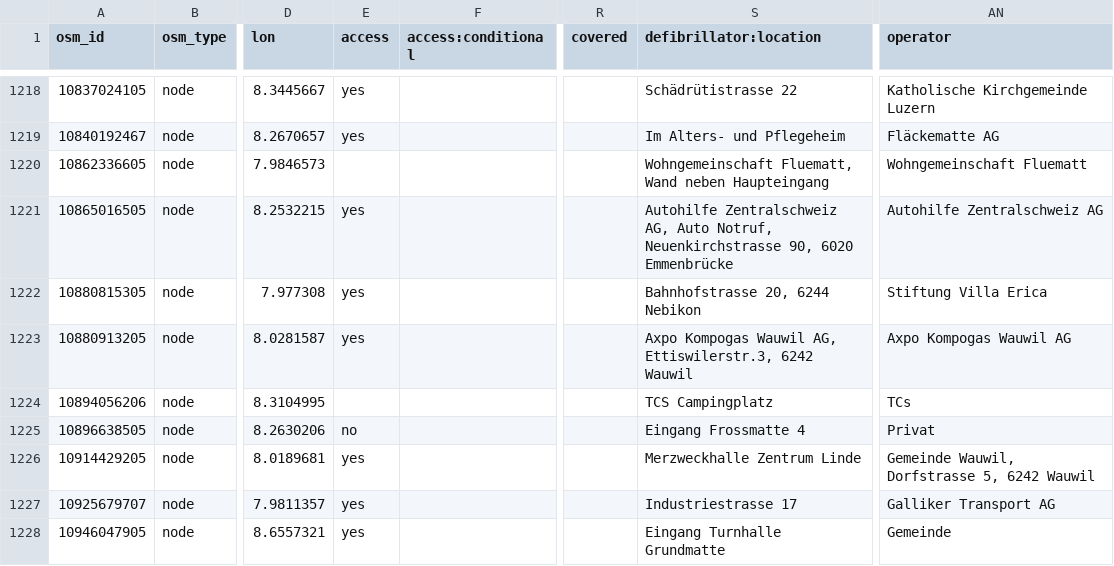
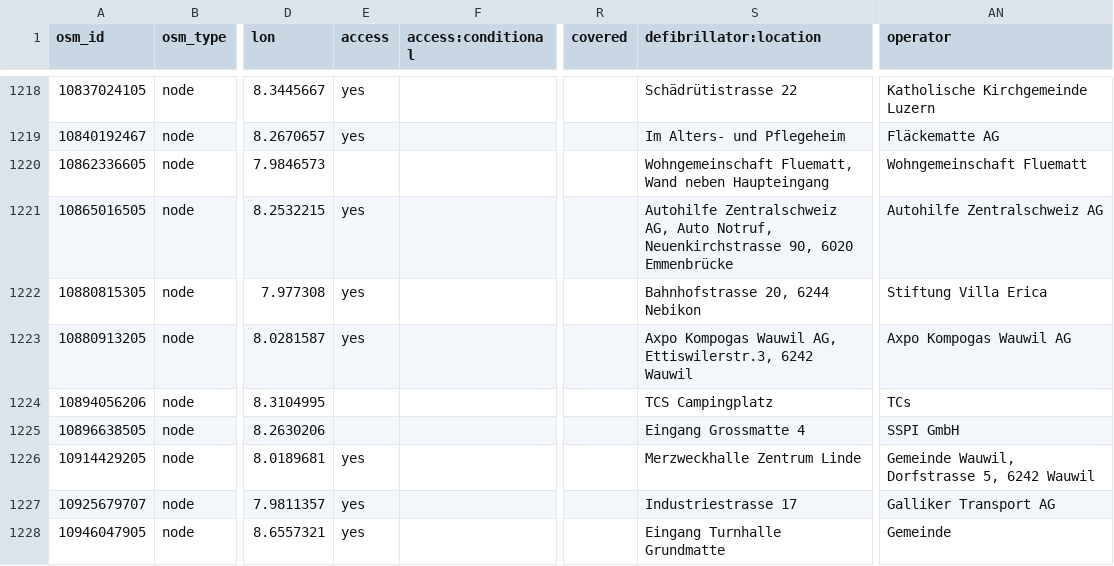
Before and after one commit to defikarte/defi_data, a CSV file: data/csv/defis_dispo_luks.csv, drawn as a sheet; only a part is shown, gaps mark what is left out; the diff names each change by its address in the sheet, - before the commit and + after, or states it on an @@ line.

```diff
--- a/data/csv/defis_dispo_luks.csv
+++ b/data/csv/defis_dispo_luks.csv
-E1225 (access): no
+E1225 (access): (empty)
-S1225 (defibrillator:location): Eingang Frossmatte 4
+S1225 (defibrillator:location): Eingang Grossmatte 4
-AN1225 (operator): Privat
+AN1225 (operator): SSPI GmbH
```
Also changed, not shown: data/csv/defis_kt_be.csv, data/csv/defis_kt_gr.csv, 8 other files.
